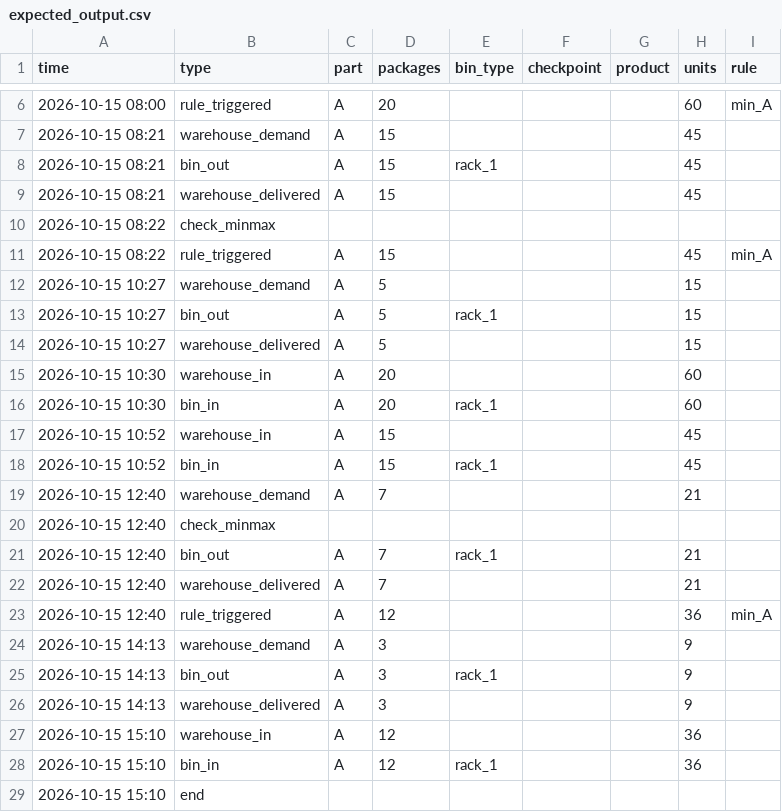
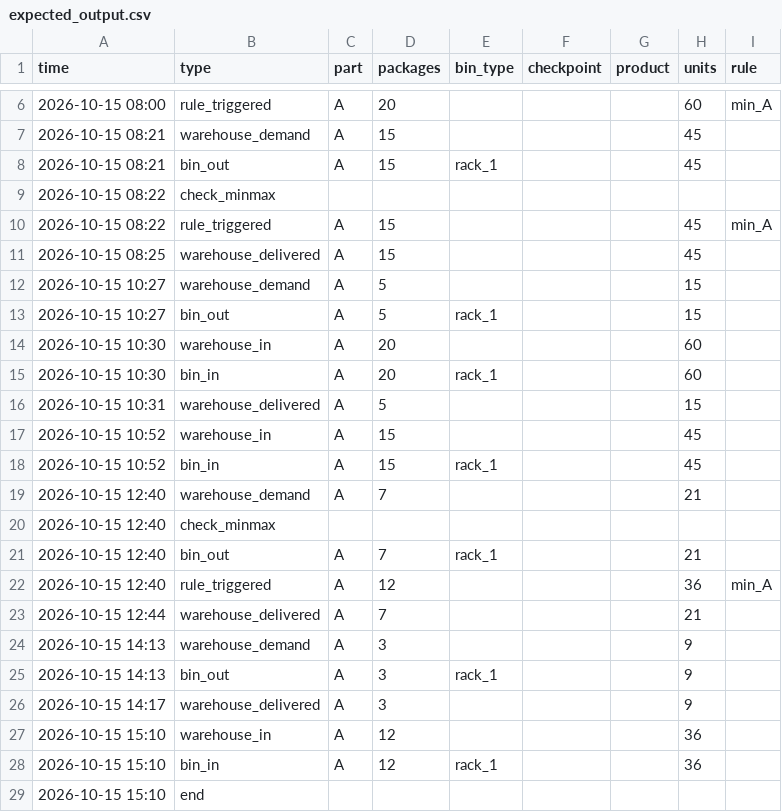
Before and after one commit to thomasWeise/warehouse, a CSV file: examples/instances/minmax/01_simple_minmax/expected_output.csv, drawn as a sheet; only a part is shown, gaps mark what is left out.

```diff
--- a/examples/instances/minmax/01_simple_minmax/expected_output.csv
+++ b/examples/instances/minmax/01_simple_minmax/expected_output.csv
@@ -8,10 +8,10 @@ time;type;part;packages;bin_type;checkpoint;product;units;rule
 2026-10-15 08:21;bin_out;A;15;rack_1;;;45
-2026-10-15 08:21;warehouse_delivered;A;15;;;;45
 2026-10-15 08:22;check_minmax
 2026-10-15 08:22;rule_triggered;A;15;;;;45;min_A
+2026-10-15 08:25;warehouse_delivered;A;15;;;;45
 2026-10-15 10:27;warehouse_demand;A;5;;;;15
 2026-10-15 10:27;bin_out;A;5;rack_1;;;15
-2026-10-15 10:27;warehouse_delivered;A;5;;;;15
 2026-10-15 10:30;warehouse_in;A;20;;;;60
 2026-10-15 10:30;bin_in;A;20;rack_1;;;60
+2026-10-15 10:31;warehouse_delivered;A;5;;;;15
 2026-10-15 10:52;warehouse_in;A;15;;;;45
@@ -21,7 +21,7 @@ time;type;part;packages;bin_type;checkpoint;product;units;rule
 2026-10-15 12:40;bin_out;A;7;rack_1;;;21
-2026-10-15 12:40;warehouse_delivered;A;7;;;;21
 2026-10-15 12:40;rule_triggered;A;12;;;;36;min_A
+2026-10-15 12:44;warehouse_delivered;A;7;;;;21
 2026-10-15 14:13;warehouse_demand;A;3;;;;9
 2026-10-15 14:13;bin_out;A;3;rack_1;;;9
-2026-10-15 14:13;warehouse_delivered;A;3;;;;9
+2026-10-15 14:17;warehouse_delivered;A;3;;;;9
 2026-10-15 15:10;warehouse_in;A;12;;;;36
```
Also changed, not shown: examples/instances/checkpoints/01_checkpoints/expected_output.csv, examples/instances/checkpoints/02_checkpoints_minmax/expected_output.csv, 21 other files.
